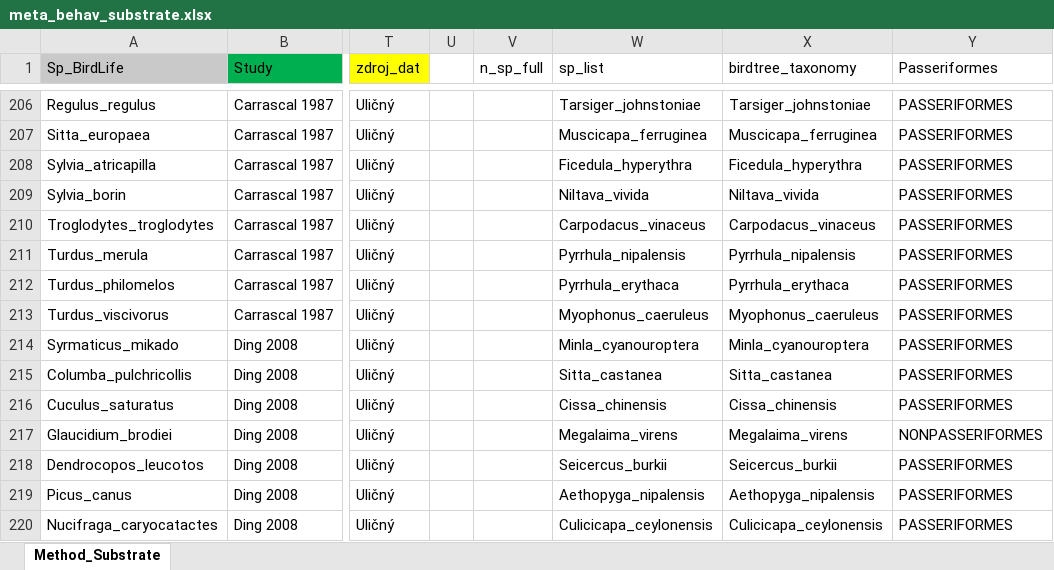
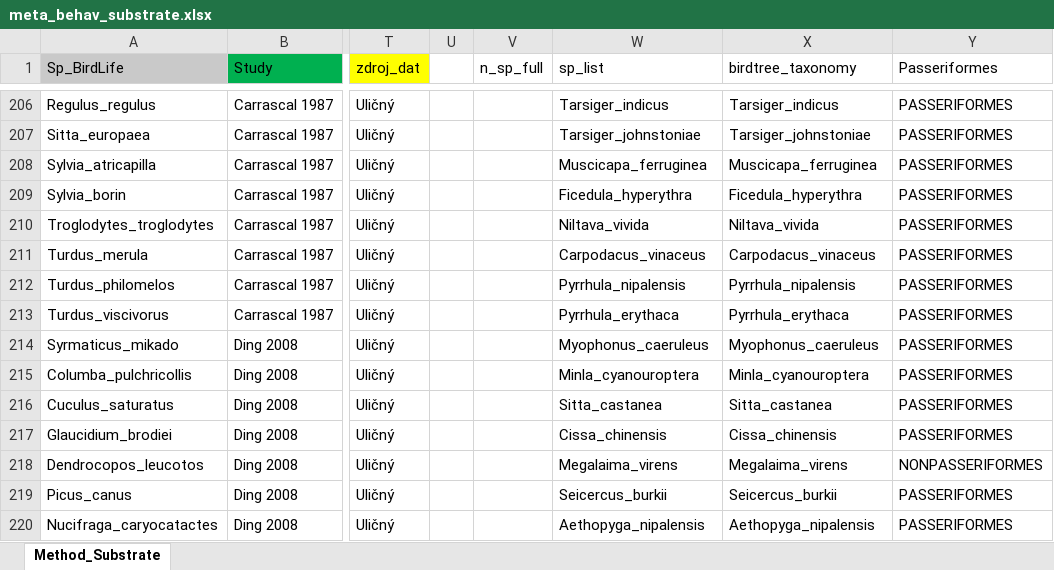
Before and after one commit to AdamUlicny/SongbirdGuildsMasters, an Excel workbook: data/meta_behav_substrate.xlsx, sheet Method_Substrate, drawn as a sheet; only a part is shown, gaps mark what is left out; values as stored, in another font and other column widths than the file's, no borders; the diff covers the shown part only; the diff names each change by its address in the sheet, - before the commit and + after, or states it on an @@ line.

```diff
--- a/data/meta_behav_substrate.xlsx (sheet Method_Substrate)
+++ b/data/meta_behav_substrate.xlsx (sheet Method_Substrate)
-W206 (sp_list): Tarsiger_johnstoniae
+W206 (sp_list): Tarsiger_indicus
-X206 (birdtree_taxonomy): Tarsiger_johnstoniae
+X206 (birdtree_taxonomy): Tarsiger_indicus
-W207 (sp_list): Muscicapa_ferruginea
+W207 (sp_list): Tarsiger_johnstoniae
-X207 (birdtree_taxonomy): Muscicapa_ferruginea
+X207 (birdtree_taxonomy): Tarsiger_johnstoniae
-W208 (sp_list): Ficedula_hyperythra
+W208 (sp_list): Muscicapa_ferruginea
-X208 (birdtree_taxonomy): Ficedula_hyperythra
+X208 (birdtree_taxonomy): Muscicapa_ferruginea
-W209 (sp_list): Niltava_vivida
+W209 (sp_list): Ficedula_hyperythra
-X209 (birdtree_taxonomy): Niltava_vivida
+X209 (birdtree_taxonomy): Ficedula_hyperythra
-W210 (sp_list): Carpodacus_vinaceus
+W210 (sp_list): Niltava_vivida
-X210 (birdtree_taxonomy): Carpodacus_vinaceus
+X210 (birdtree_taxonomy): Niltava_vivida
-W211 (sp_list): Pyrrhula_nipalensis
+W211 (sp_list): Carpodacus_vinaceus
-X211 (birdtree_taxonomy): Pyrrhula_nipalensis
+X211 (birdtree_taxonomy): Carpodacus_vinaceus
-W212 (sp_list): Pyrrhula_erythaca
+W212 (sp_list): Pyrrhula_nipalensis
-X212 (birdtree_taxonomy): Pyrrhula_erythaca
+X212 (birdtree_taxonomy): Pyrrhula_nipalensis
-W213 (sp_list): Myophonus_caeruleus
+W213 (sp_list): Pyrrhula_erythaca
-X213 (birdtree_taxonomy): Myophonus_caeruleus
+X213 (birdtree_taxonomy): Pyrrhula_erythaca
-W214 (sp_list): Minla_cyanouroptera
+W214 (sp_list): Myophonus_caeruleus
-X214 (birdtree_taxonomy): Minla_cyanouroptera
+X214 (birdtree_taxonomy): Myophonus_caeruleus
-W215 (sp_list): Sitta_castanea
+W215 (sp_list): Minla_cyanouroptera
-X215 (birdtree_taxonomy): Sitta_castanea
+X215 (birdtree_taxonomy): Minla_cyanouroptera
-W216 (sp_list): Cissa_chinensis
+W216 (sp_list): Sitta_castanea
-X216 (birdtree_taxonomy): Cissa_chinensis
+X216 (birdtree_taxonomy): Sitta_castanea
-W217 (sp_list): Megalaima_virens
+W217 (sp_list): Cissa_chinensis
-X217 (birdtree_taxonomy): Megalaima_virens
+X217 (birdtree_taxonomy): Cissa_chinensis
-Y217 (Passeriformes): NONPASSERIFORMES
+Y217 (Passeriformes): PASSERIFORMES
-W218 (sp_list): Seicercus_burkii
+W218 (sp_list): Megalaima_virens
-X218 (birdtree_taxonomy): Seicercus_burkii
+X218 (birdtree_taxonomy): Megalaima_virens
-Y218 (Passeriformes): PASSERIFORMES
+Y218 (Passeriformes): NONPASSERIFORMES
-W219 (sp_list): Aethopyga_nipalensis
+W219 (sp_list): Seicercus_burkii
-X219 (birdtree_taxonomy): Aethopyga_nipalensis
+X219 (birdtree_taxonomy): Seicercus_burkii
-W220 (sp_list): Culicicapa_ceylonensis
+W220 (sp_list): Aethopyga_nipalensis
-X220 (birdtree_taxonomy): Culicicapa_ceylonensis
+X220 (birdtree_taxonomy): Aethopyga_nipalensis
```
Also changed, not shown: 360 edited cells and cell formats elsewhere in this sheet, 3 other files.
